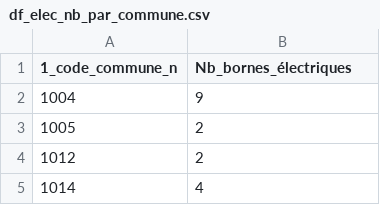
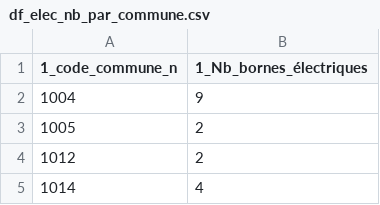
Before and after one commit to FilRougeMobilite/Mobilite, a CSV file: Tables_traitees/df_elec_nb_par_commune.csv, drawn as a sheet; only a part is shown.

```diff
--- a/Tables_traitees/df_elec_nb_par_commune.csv
+++ b/Tables_traitees/df_elec_nb_par_commune.csv
@@ -1,2 +1,2 @@
-1_code_commune_n,Nb_bornes_électriques
+1_code_commune_n,1_Nb_bornes_électriques
 1004,9
```
Also changed, not shown: Tables_traitees/df_carb_nb_par_commune.csv, 8 other files.
